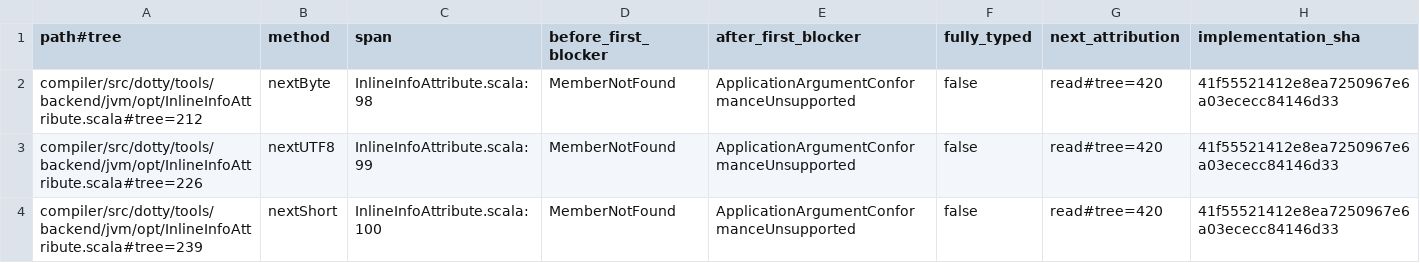
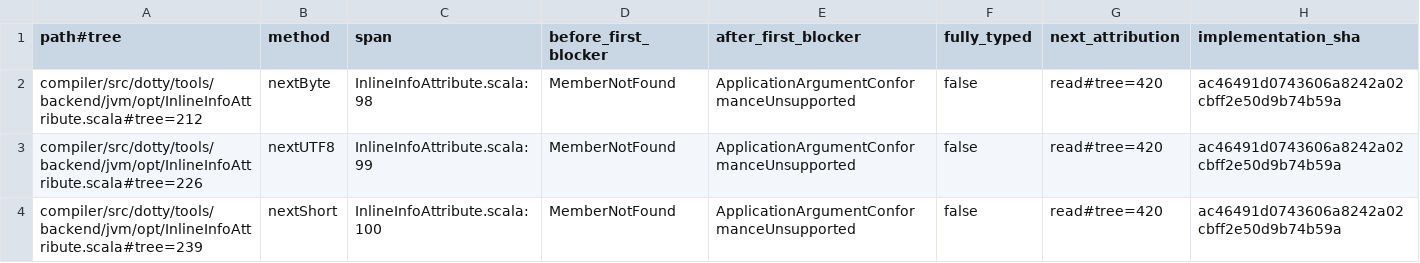
Before and after one commit to scytrowski/dotty-rs, a TSV file: docs/typer-name-resolution-1566-string-plus-3.9.0.tsv, drawn as a sheet.

Commit message:
docs: record String plus review validation

```diff
--- a/docs/typer-name-resolution-1566-string-plus-3.9.0.tsv
+++ b/docs/typer-name-resolution-1566-string-plus-3.9.0.tsv
@@ -1,4 +1,4 @@
 path#tree	method	span	before_first_blocker	after_first_blocker	fully_typed	next_attribution	implementation_sha
-compiler/src/dotty/tools/backend/jvm/opt/InlineInfoAttribute.scala#tree=212	nextByte	InlineInfoAttribute.scala:98	MemberNotFound	ApplicationArgumentConformanceUnsupported	false	read#tree=420	41f55521412e8ea7250967e6a03ececc84146d33
-compiler/src/dotty/tools/backend/jvm/opt/InlineInfoAttribute.scala#tree=226	nextUTF8	InlineInfoAttribute.scala:99	MemberNotFound	ApplicationArgumentConformanceUnsupported	false	read#tree=420	41f55521412e8ea7250967e6a03ececc84146d33
-compiler/src/dotty/tools/backend/jvm/opt/InlineInfoAttribute.scala#tree=239	nextShort	InlineInfoAttribute.scala:100	MemberNotFound	ApplicationArgumentConformanceUnsupported	false	read#tree=420	41f55521412e8ea7250967e6a03ececc84146d33
+compiler/src/dotty/tools/backend/jvm/opt/InlineInfoAttribute.scala#tree=212	nextByte	InlineInfoAttribute.scala:98	MemberNotFound	ApplicationArgumentConformanceUnsupported	false	read#tree=420	ac46491d0743606a8242a02cbff2e50d9b74b59a
+compiler/src/dotty/tools/backend/jvm/opt/InlineInfoAttribute.scala#tree=226	nextUTF8	InlineInfoAttribute.scala:99	MemberNotFound	ApplicationArgumentConformanceUnsupported	false	read#tree=420	ac46491d0743606a8242a02cbff2e50d9b74b59a
+compiler/src/dotty/tools/backend/jvm/opt/InlineInfoAttribute.scala#tree=239	nextShort	InlineInfoAttribute.scala:100	MemberNotFound	ApplicationArgumentConformanceUnsupported	false	read#tree=420	ac46491d0743606a8242a02cbff2e50d9b74b59a
```
Also changed, not shown: 1 other file.
